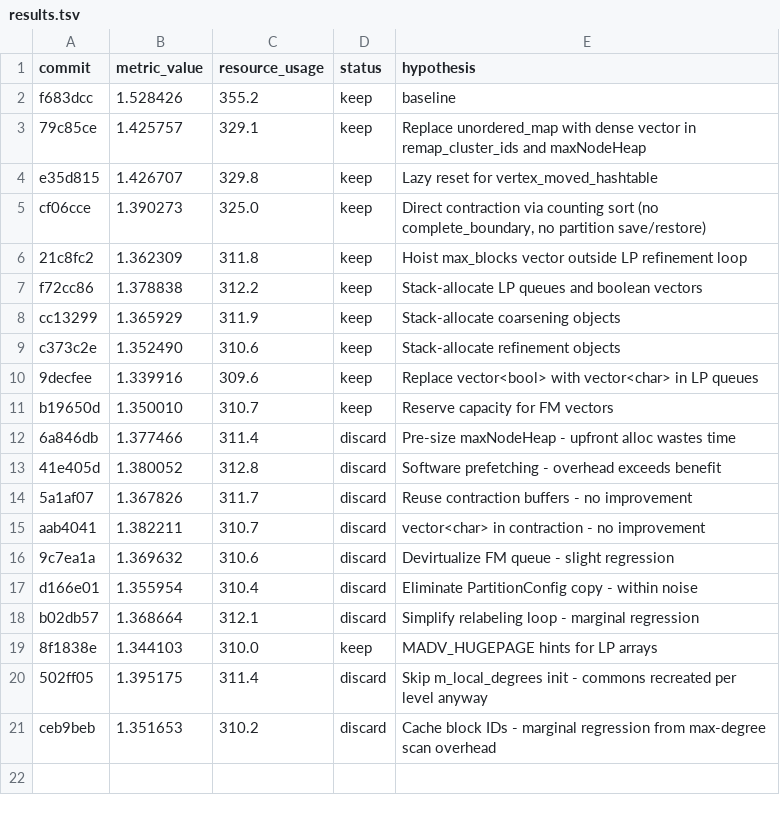
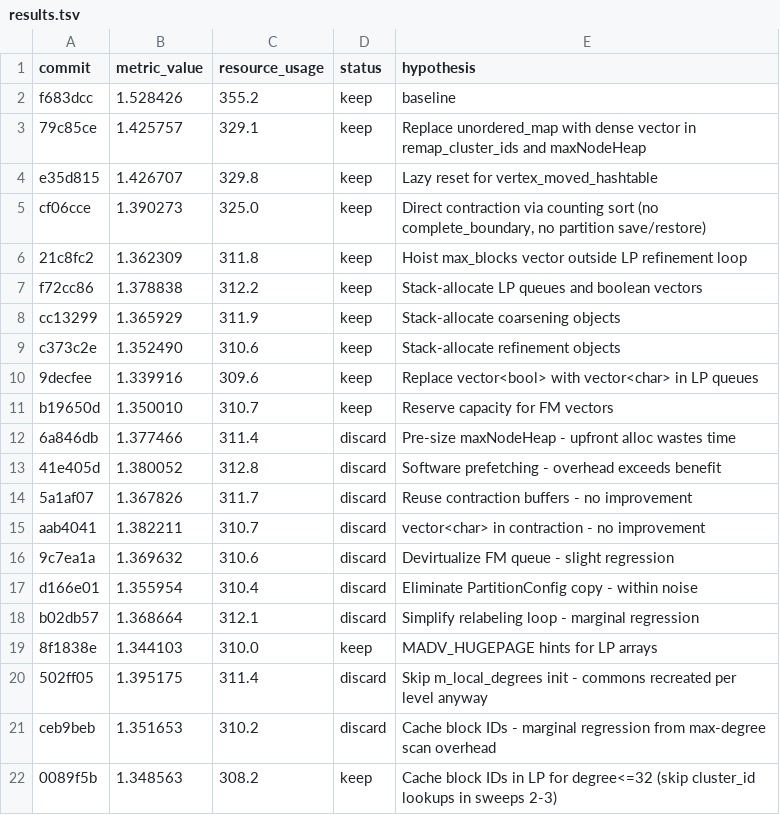
Before and after one commit to KaHIP/ScalableCorrelationClustering, a TSV file: results.tsv, drawn as a sheet.

Commit message:
Specialize LP sweep 2 for unconstrained case: iterate blk_cache only, skip edge reads entirely

```diff
--- a/results.tsv
+++ b/results.tsv
@@ -21 +21,2 @@ b02db57	1.368664	312.1	discard	Simplify relabeling loop - marginal regression
 ceb9beb	1.351653	310.2	discard	Cache block IDs - marginal regression from max-degree scan overhead
+0089f5b	1.348563	308.2	keep	Cache block IDs in LP for degree<=32 (skip cluster_id lookups in sweeps 2-3)
```
Also changed, not shown: 1 other file.
